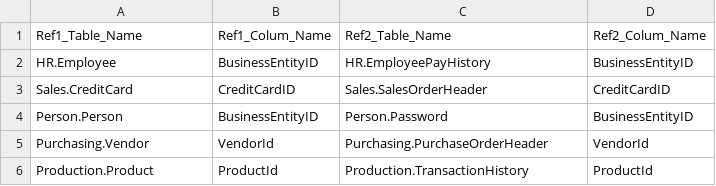
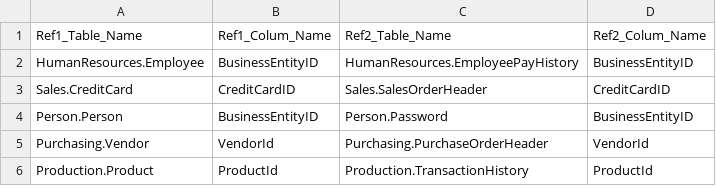
Before and after one commit to milenagjp/Data_Anonymization, a CSV file: Files/Keys.csv, drawn as a sheet; the diff names each change by its address in the sheet, - before the commit and + after, or states it on an @@ line.

```diff
--- a/Files/Keys.csv
+++ b/Files/Keys.csv
-A2 (Ref1_Table_Name): HR.Employee
+A2 (Ref1_Table_Name): HumanResources.Employee
-C2 (Ref2_Table_Name): HR.EmployeePayHistory
+C2 (Ref2_Table_Name): HumanResources.EmployeePayHistory
```
Also changed, not shown: Files/Tables.csv, 1 other file.
